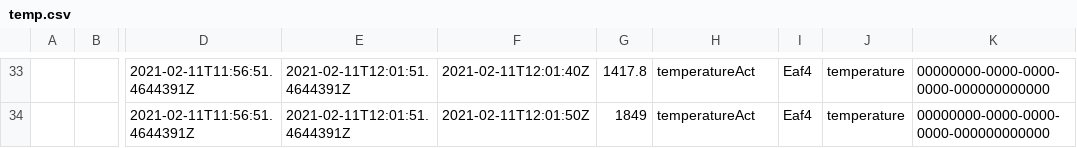
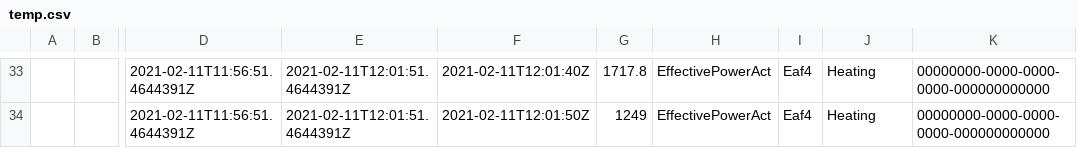
Before and after one commit to shashankvivek/user-dashboard-app, a CSV file: temp.csv, drawn as a sheet; only a part is shown, gaps mark what is left out; the diff covers the shown part only; the diff names each change by its address in the sheet, - before the commit and + after, or states it on an @@ line.

Commit message:
Update temp.csv

```diff
--- a/temp.csv
+++ b/temp.csv
-G33: 1417.8
+G33: 1717.8
-H33:H34: temperatureAct
+H33:H34: EffectivePowerAct
-J33:J34: temperature
+J33:J34: Heating
-G34: 1849
+G34: 1249
```
Also changed, not shown: 83 edited cells elsewhere in this file.
